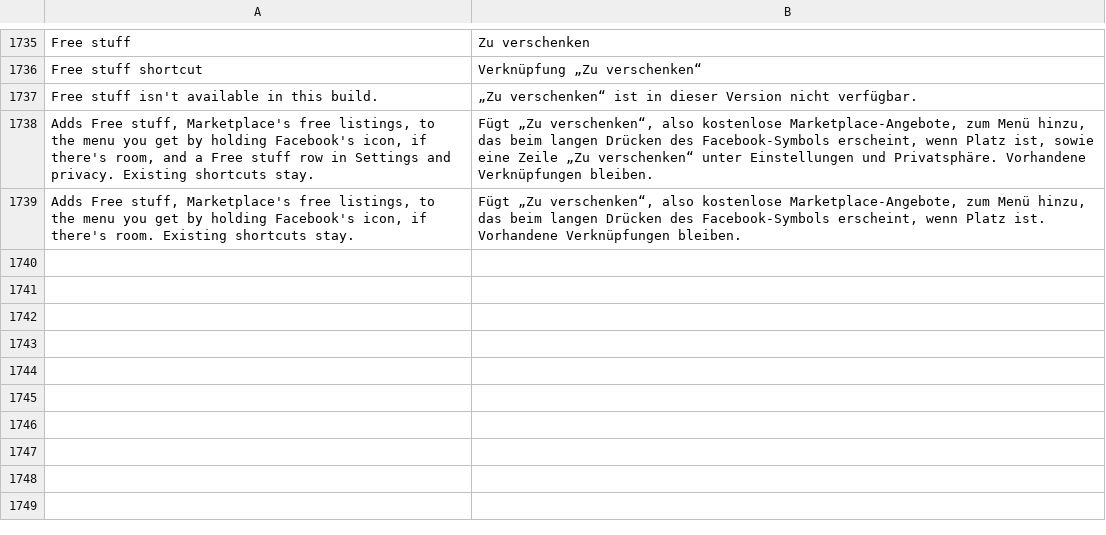
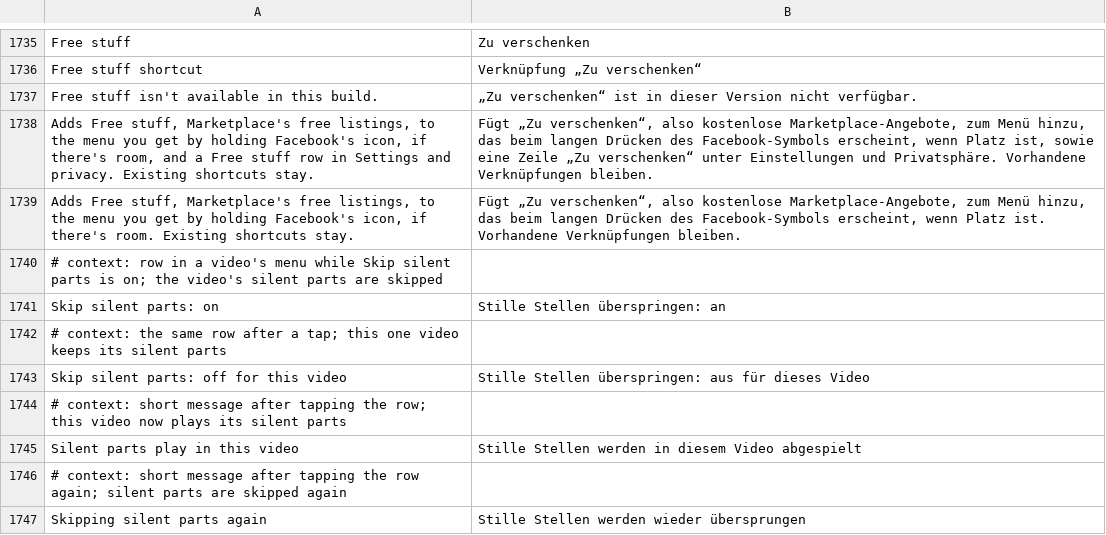
Before and after one commit to JhouHank/HushFacebook, a TSV file: extensions/shared/library/src/main/l10n/de.tsv, drawn as a sheet; only a part is shown, gaps mark what is left out; the diff names each change by its address in the sheet, - before the commit and + after, or states it on an @@ line.

```diff
--- a/extensions/shared/library/src/main/l10n/de.tsv
+++ b/extensions/shared/library/src/main/l10n/de.tsv
+row 1740: # context: row in a video's menu while Skip silent parts is on; the video's silent parts are skipped
+row 1741: Skip silent parts: on | Stille Stellen überspringen: an
+row 1742: # context: the same row after a tap; this one video keeps its silent parts
+row 1743: Skip silent parts: off for this video | Stille Stellen überspringen: aus für dieses Video
+row 1744: # context: short message after tapping the row; this video now plays its silent parts
+row 1745: Silent parts play in this video | Stille Stellen werden in diesem Video abgespielt
+row 1746: # context: short message after tapping the row again; silent parts are skipped again
+row 1747: Skipping silent parts again | Stille Stellen werden wieder übersprungen
```
Also changed, not shown: extensions/shared/library/src/main/l10n/es.tsv, extensions/shared/library/src/main/l10n/in.tsv, 18 other files.
